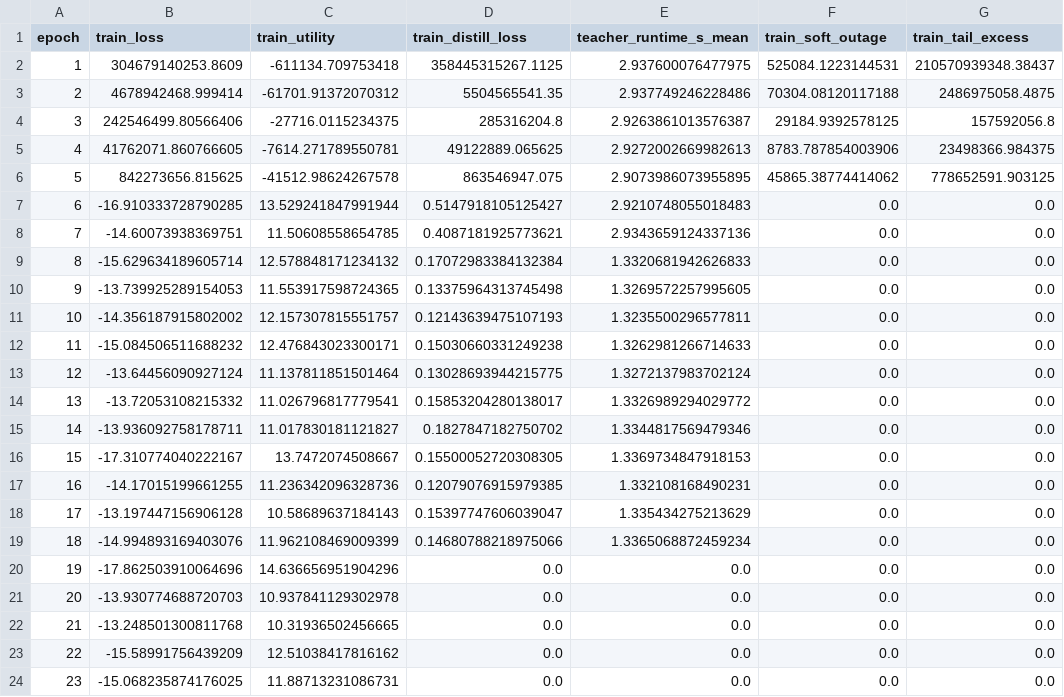
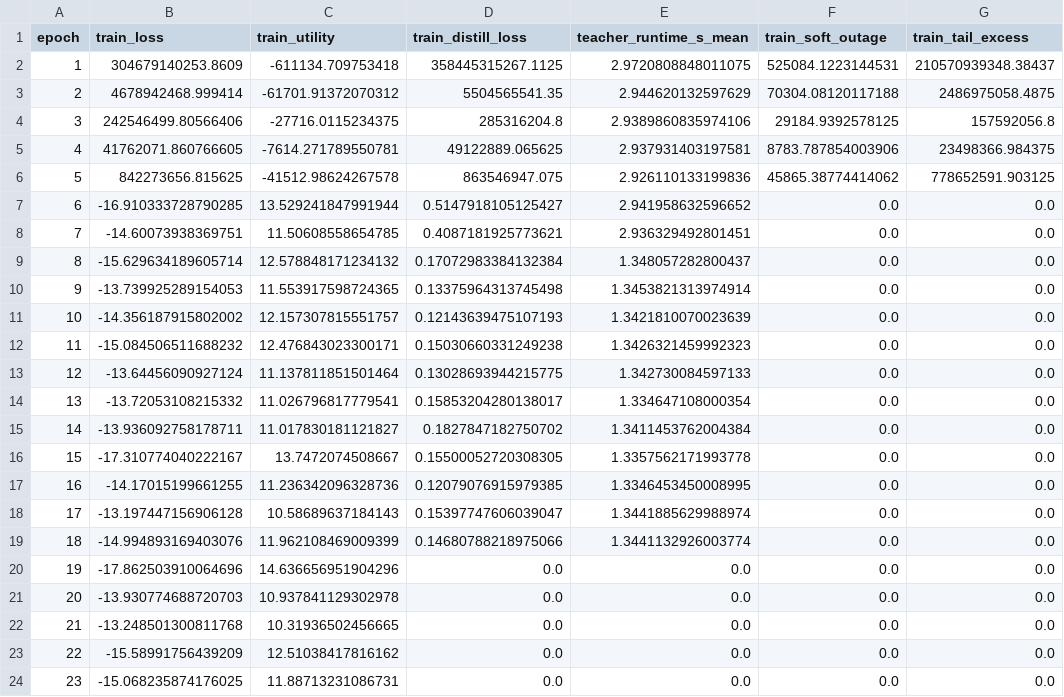
Before and after one commit to afazeliUofT/Deep-Unfolding-FR3, a CSV file: results/twc_bc_full_bundle/twc_pipeline/training_history.csv, drawn as a sheet; only a part is shown; the diff names each change by its address in the sheet, - before the commit and + after, or states it on an @@ line.

```diff
--- a/results/twc_bc_full_bundle/twc_pipeline/training_history.csv
+++ b/results/twc_bc_full_bundle/twc_pipeline/training_history.csv
-E2 (teacher_runtime_s_mean): 2.937600076477975
+E2 (teacher_runtime_s_mean): 2.9720808848011075
-E3 (teacher_runtime_s_mean): 2.937749246228486
+E3 (teacher_runtime_s_mean): 2.944620132597629
-E4 (teacher_runtime_s_mean): 2.9263861013576387
+E4 (teacher_runtime_s_mean): 2.9389860835974106
-E5 (teacher_runtime_s_mean): 2.9272002669982613
+E5 (teacher_runtime_s_mean): 2.937931403197581
-E6 (teacher_runtime_s_mean): 2.9073986073955895
+E6 (teacher_runtime_s_mean): 2.926110133199836
-E7 (teacher_runtime_s_mean): 2.9210748055018483
+E7 (teacher_runtime_s_mean): 2.941958632596652
-E8 (teacher_runtime_s_mean): 2.9343659124337136
+E8 (teacher_runtime_s_mean): 2.936329492801451
-E9 (teacher_runtime_s_mean): 1.3320681942626833
+E9 (teacher_runtime_s_mean): 1.348057282800437
-E10 (teacher_runtime_s_mean): 1.3269572257995605
+E10 (teacher_runtime_s_mean): 1.3453821313974914
-E11 (teacher_runtime_s_mean): 1.3235500296577811
+E11 (teacher_runtime_s_mean): 1.3421810070023639
-E12 (teacher_runtime_s_mean): 1.3262981266714633
+E12 (teacher_runtime_s_mean): 1.3426321459992323
-E13 (teacher_runtime_s_mean): 1.3272137983702124
+E13 (teacher_runtime_s_mean): 1.342730084597133
-E14 (teacher_runtime_s_mean): 1.3326989294029772
+E14 (teacher_runtime_s_mean): 1.334647108000354
-E15 (teacher_runtime_s_mean): 1.3344817569479346
+E15 (teacher_runtime_s_mean): 1.3411453762004384
-E16 (teacher_runtime_s_mean): 1.3369734847918153
+E16 (teacher_runtime_s_mean): 1.3357562171993778
-E17 (teacher_runtime_s_mean): 1.332108168490231
+E17 (teacher_runtime_s_mean): 1.3346453450008995
-E18 (teacher_runtime_s_mean): 1.335434275213629
+E18 (teacher_runtime_s_mean): 1.3441885629988974
-E19 (teacher_runtime_s_mean): 1.3365068872459234
+E19 (teacher_runtime_s_mean): 1.3441132926003774
```
Also changed, not shown: results/twc_bc_full_bundle/twc_pipeline/metrics_per_sample.csv, results/twc_bc_full_bundle/twc_pipeline/metrics_summary.csv, 37 other files.
